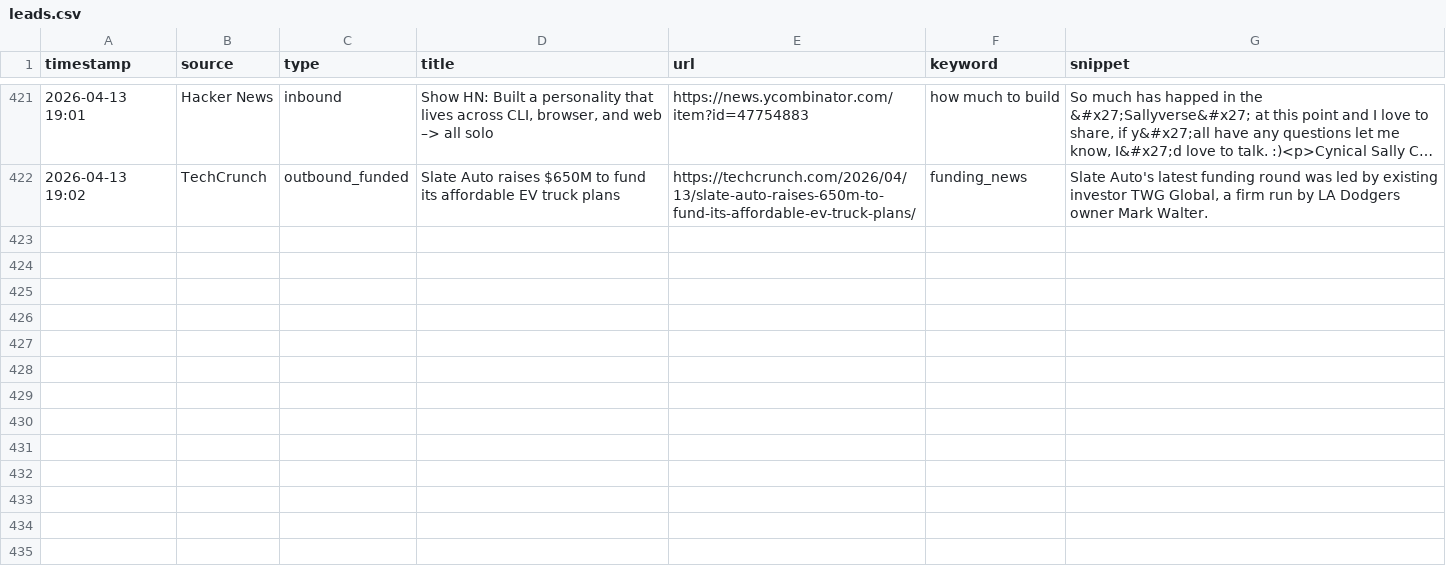
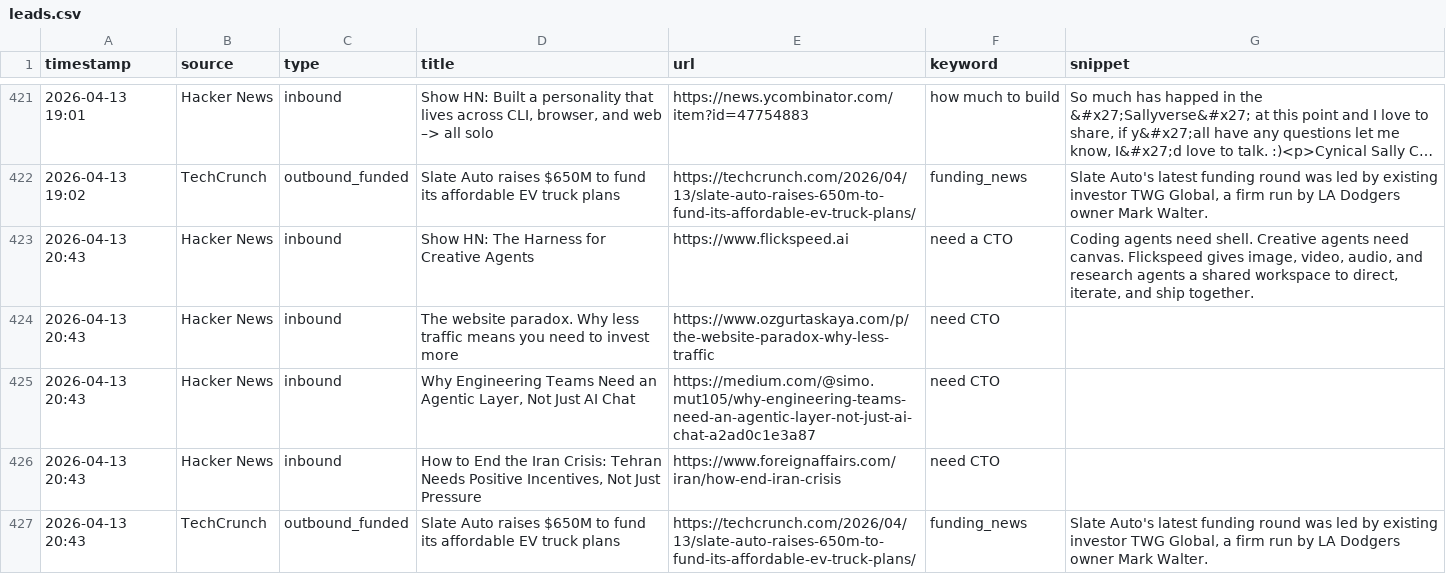
Before and after one commit to rajcreates/mvp-lead-system, a CSV file: leads.csv, drawn as a sheet; only a part is shown, gaps mark what is left out; long unchanged cells end in …; the diff names each change by its address in the sheet, - before the commit and + after, or states it on an @@ line.

```diff
--- a/leads.csv
+++ b/leads.csv
+row 423: 2026-04-13 20:43 | Hacker News | inbound | Show HN: The Harness for Creative Agents | https://www.flickspeed.ai | need a CTO | Coding agents need shell. Creative agents need canvas. Flickspeed gives image, video, audio, and research agents a shared workspace to direct, iterate, and ship together.
+row 424: 2026-04-13 20:43 | Hacker News | inbound | The website paradox. Why less traffic means you need to invest more | https://www.ozgurtaskaya.com/p/the-website-paradox-why-less-traffic | need CTO
+row 425: 2026-04-13 20:43 | Hacker News | inbound | Why Engineering Teams Need an Agentic Layer, Not Just AI Chat | https://medium.com/@simo.mut105/why-engineering-teams-need-an-agentic-layer-not-just-ai-chat-a2ad0c1e3a87 | need CTO
+row 426: 2026-04-13 20:43 | Hacker News | inbound | How to End the Iran Crisis: Tehran Needs Positive Incentives, Not Just Pressure | https://www.foreignaffairs.com/iran/how-end-iran-crisis | need CTO
+row 427: 2026-04-13 20:43 | TechCrunch | outbound_funded | Slate Auto raises $650M to fund its affordable EV truck plans | https://techcrunch.com/2026/04/13/slate-auto-raises-650m-to-fund-its-affordable-ev-truck-plans/ | funding_news | Slate Auto's latest funding round was led by existing investor TWG Global, a firm run by LA Dodgers owner Mark Walter.
```
Also changed, not shown: 1 other file.
